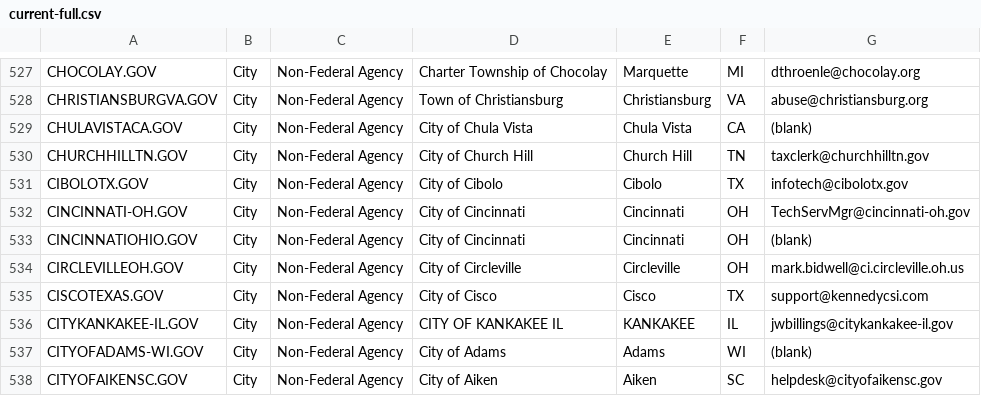
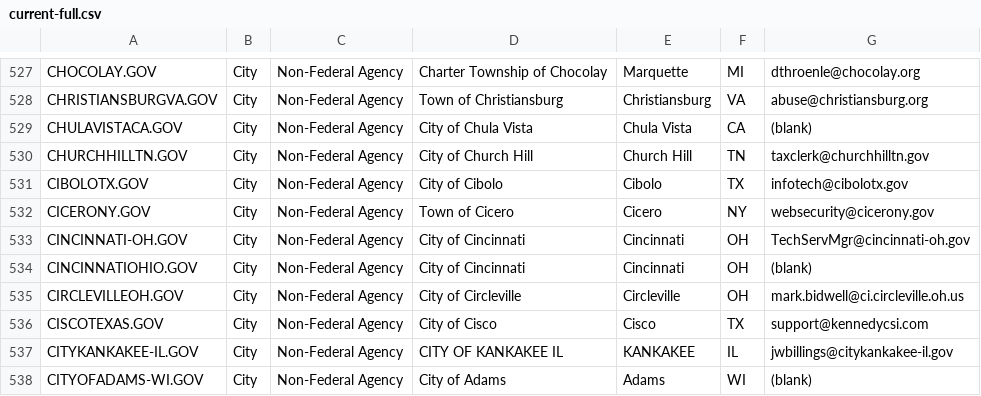
Before and after one commit to climber-girl/dotgov-data, a CSV file: current-full.csv, drawn as a sheet; only a part is shown, gaps mark what is left out; the shorter side is filled out with more unchanged rows; the diff names each change by its address in the sheet, - before the commit and + after, or states it on an @@ line.

Commit message:
Flat: latest data (2022-02-27T06:25:29.590Z) {   "date": "2022-02-27T06:25:29.590Z",   "files": [     {       "name": "current-full.csv",       "deltaBytes": 87,       "source": "https://domains.dotgov.gov/dotgov-web/publicreports/current-full"     }   ] }

```diff
--- a/current-full.csv
+++ b/current-full.csv
+row 532: CICERONY.GOV | City | Non-Federal Agency | Town of Cicero | Cicero | NY | websecurity@cicerony.gov
```
